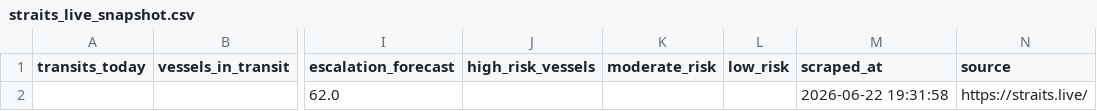
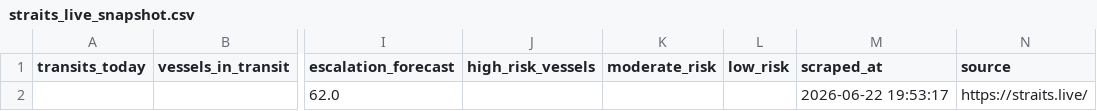
Before and after one commit to dariajkim-star/oilprice, a CSV file: data/straits_live_snapshot.csv, drawn as a sheet; only a part is shown, gaps mark what is left out; the diff names each change by its address in the sheet, - before the commit and + after, or states it on an @@ line.

```diff
--- a/data/straits_live_snapshot.csv
+++ b/data/straits_live_snapshot.csv
-M2 (scraped_at): 2026-06-22 19:31:58
+M2 (scraped_at): 2026-06-22 19:53:17
```
Also changed, not shown: data/brent_wti_spread.csv, data/macro_snapshot.csv, 7 other files.
